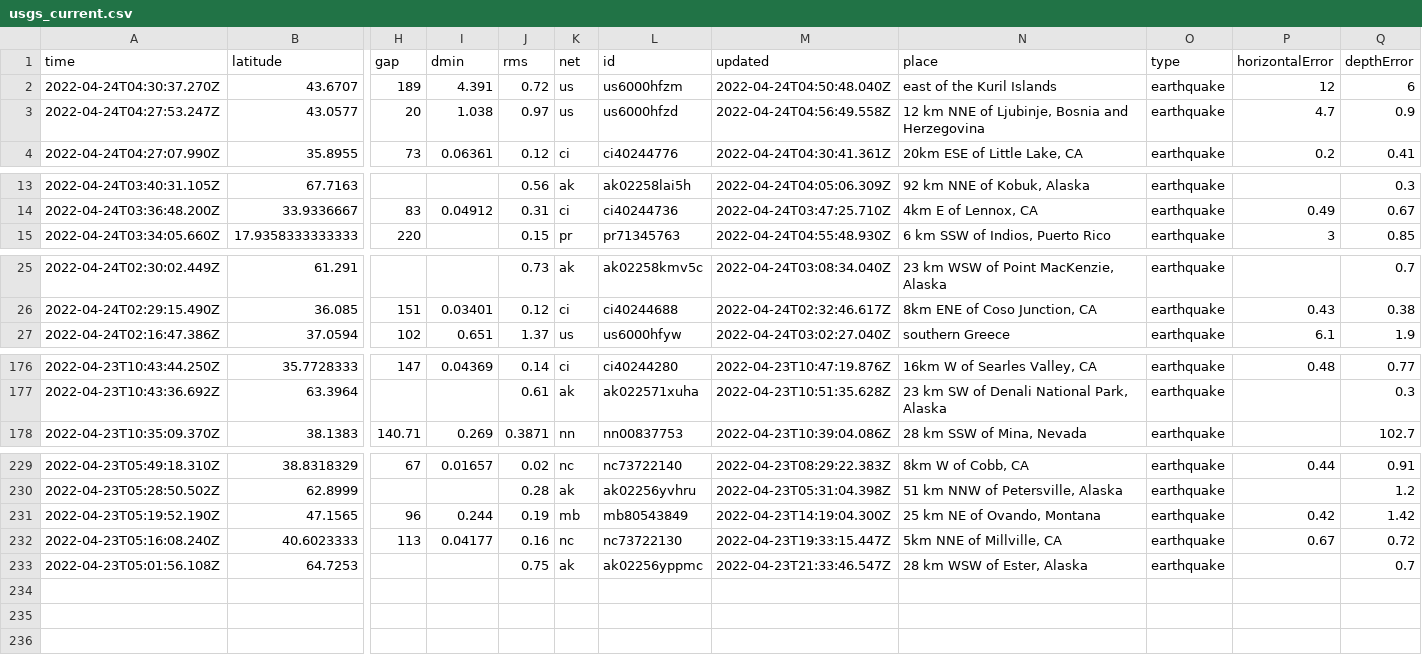
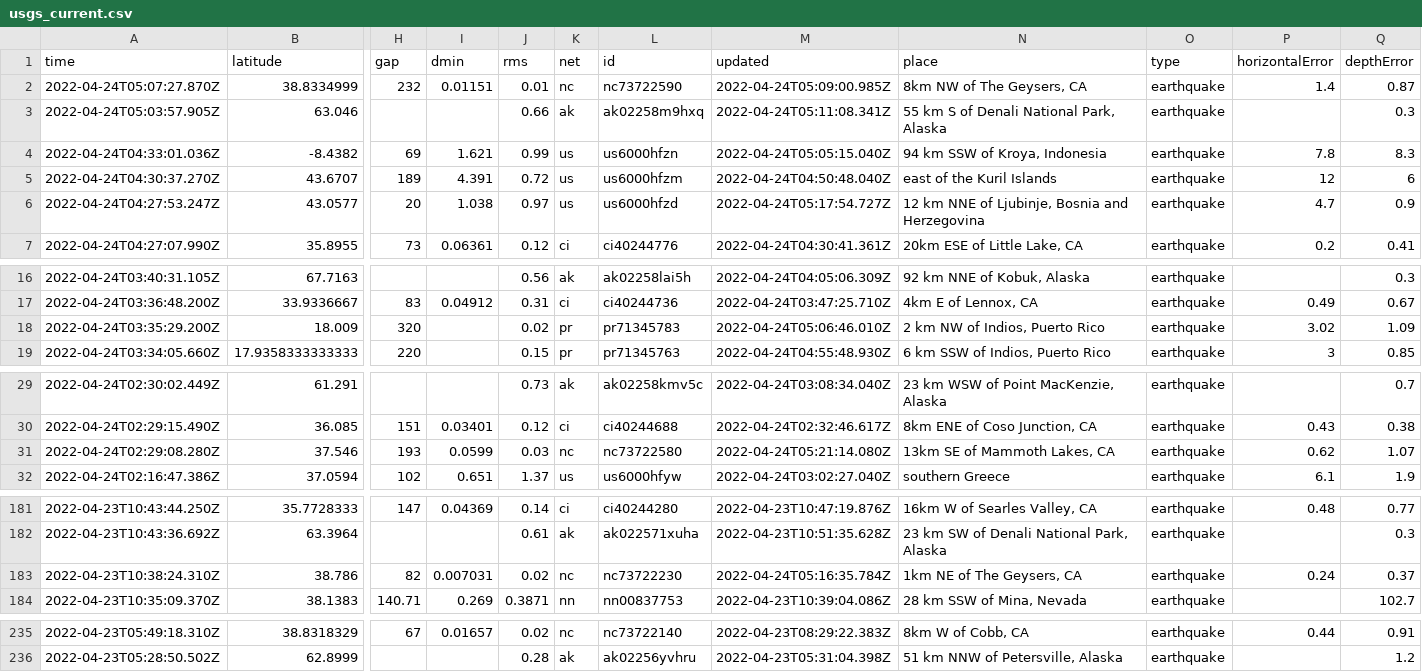
Before and after one commit to LauriNuoska/NICARharjoitus, a CSV file: usgs_current.csv, drawn as a sheet; only a part is shown, gaps mark what is left out; removed rows and columns are numbered as before the commit, all else as after; rows hold the shown columns only; the diff names each change by its address in the sheet, - before the commit and + after, or states it on an @@ line.

```diff
--- a/usgs_current.csv
+++ b/usgs_current.csv
+row 2: 2022-04-24T05:07:27.870Z | 38.8334999 | 232 | 0.01151 | 0.01 | nc | nc73722590 | 2022-04-24T05:09:00.985Z | 8km NW of The Geysers, CA | earthquake | 1.4 | 0.87
+row 3: 2022-04-24T05:03:57.905Z | 63.046 |  |  | 0.66 | ak | ak02258m9hxq | 2022-04-24T05:11:08.341Z | 55 km S of Denali National Park, Alaska | earthquake |  | 0.3
+row 4: 2022-04-24T04:33:01.036Z | -8.4382 | 69 | 1.621 | 0.99 | us | us6000hfzn | 2022-04-24T05:05:15.040Z | 94 km SSW of Kroya, Indonesia | earthquake | 7.8 | 8.3
-M6 (updated): 2022-04-24T04:56:49.558Z
+M6 (updated): 2022-04-24T05:17:54.727Z
+row 18: 2022-04-24T03:35:29.200Z | 18.009 | 320 |  | 0.02 | pr | pr71345783 | 2022-04-24T05:06:46.010Z | 2 km NW of Indios, Puerto Rico | earthquake | 3.02 | 1.09
+row 31: 2022-04-24T02:29:08.280Z | 37.546 | 193 | 0.0599 | 0.03 | nc | nc73722580 | 2022-04-24T05:21:14.080Z | 13km SE of Mammoth Lakes, CA | earthquake | 0.62 | 1.07
+row 183: 2022-04-23T10:38:24.310Z | 38.786 | 82 | 0.007031 | 0.02 | nc | nc73722230 | 2022-04-24T05:16:35.784Z | 1km NE of The Geysers, CA | earthquake | 0.24 | 0.37
-row 231: 2022-04-23T05:19:52.190Z | 47.1565 | 96 | 0.244 | 0.19 | mb | mb80543849 | 2022-04-23T14:19:04.300Z | 25 km NE of Ovando, Montana | earthquake | 0.42 | 1.42
-row 232: 2022-04-23T05:16:08.240Z | 40.6023333 | 113 | 0.04177 | 0.16 | nc | nc73722130 | 2022-04-23T19:33:15.447Z | 5km NNE of Millville, CA | earthquake | 0.67 | 0.72
-row 233: 2022-04-23T05:01:56.108Z | 64.7253 |  |  | 0.75 | ak | ak02256yppmc | 2022-04-23T21:33:46.547Z | 28 km WSW of Ester, Alaska | earthquake |  | 0.7
```
Also changed, not shown: 1 other file.
